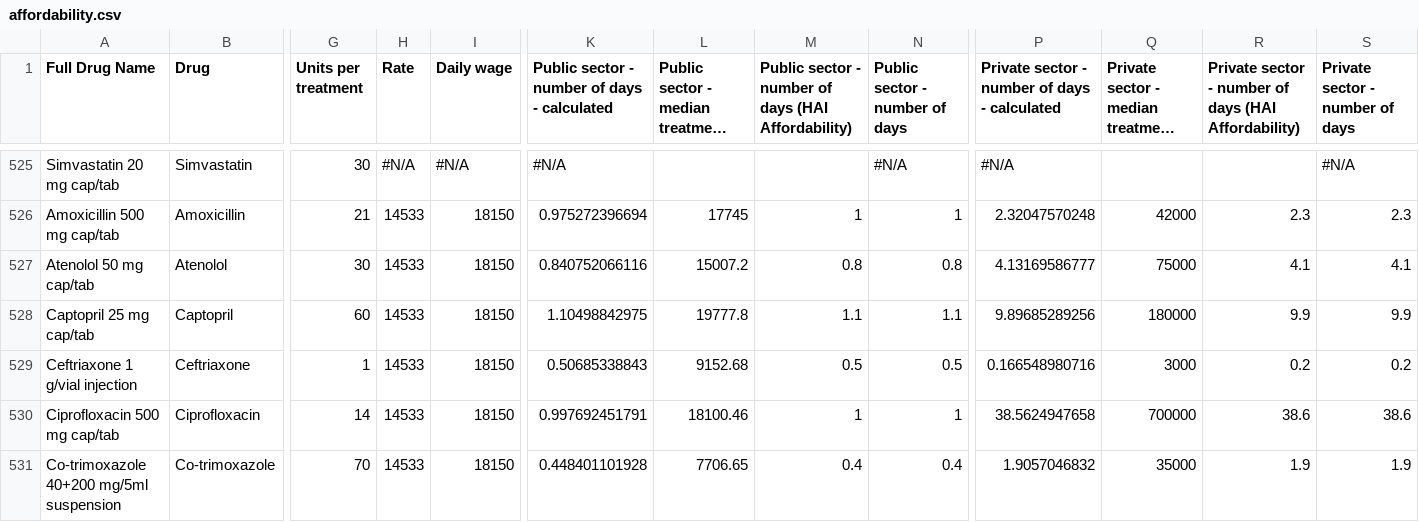
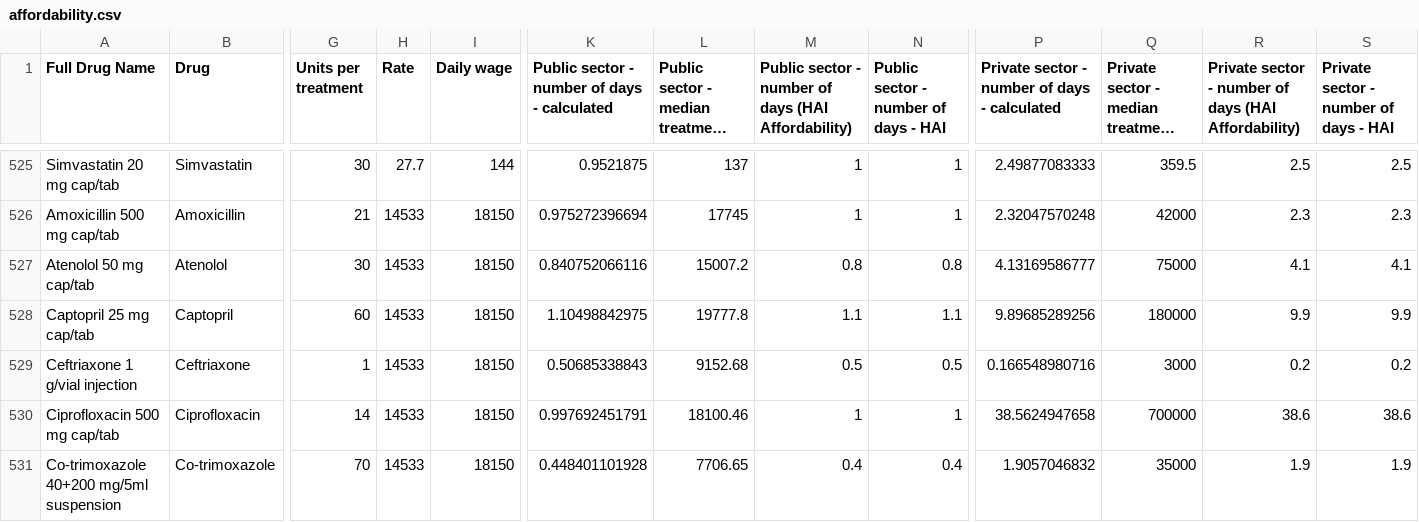
Before and after one commit to ELPTFASSN/medicamentalia-theme, a CSV file: dist/csv/affordability.csv, drawn as a sheet; only a part is shown, gaps mark what is left out; long unchanged cells end in …; the diff covers the shown part only; the diff names each change by its address in the sheet, - before the commit and + after, or states it on an @@ line.

```diff
--- a/dist/csv/affordability.csv
+++ b/dist/csv/affordability.csv
-N1: Public sector - number of days
+N1: Public sector - number of days - HAI
-S1: Private sector - number of days
+S1: Private sector - number of days - HAI
-H525 (Rate): #N/A
+H525 (Rate): 27.7
-I525 (Daily wage): #N/A
+I525 (Daily wage): 144
-K525: #N/A
+K525: 0.9521875
-L525: (empty)
+L525: 137
-M525: (empty)
+M525: 1
-N525: #N/A
+N525: 1
-P525: #N/A
+P525: 2.49877083333
-Q525: (empty)
+Q525: 359.5
-R525: (empty)
+R525: 2.5
-S525: #N/A
+S525: 2.5
```
Also changed, not shown: 120 edited cells elsewhere in this file, assets/csv/affordability.csv, 6 other files.
